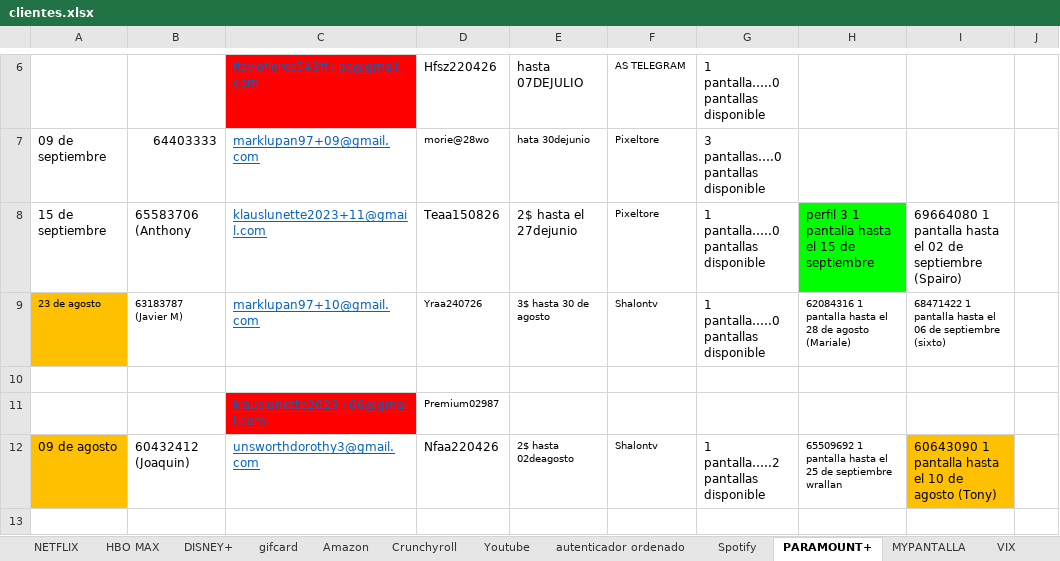
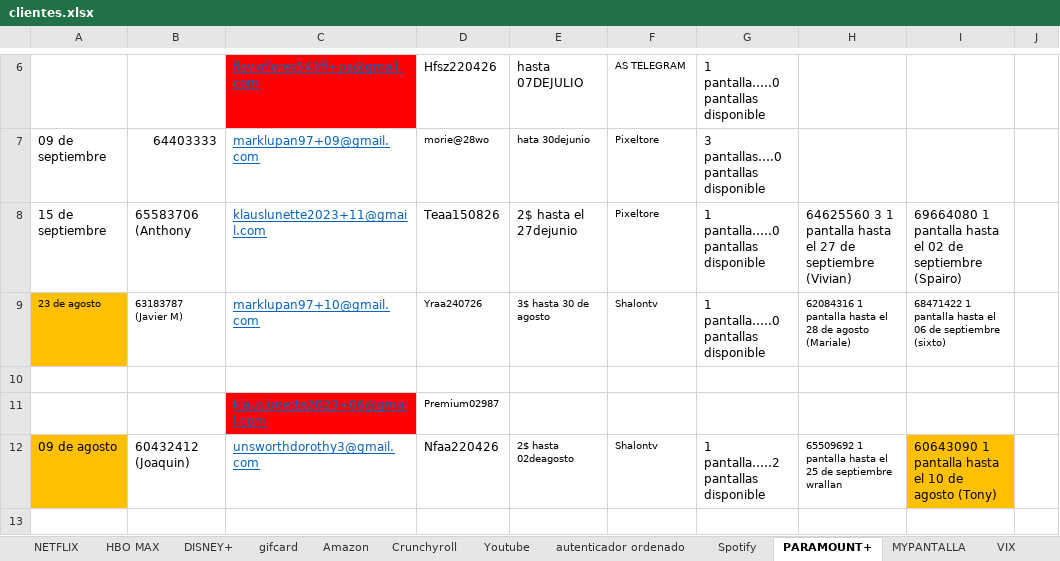
Before and after one commit to andresperea4215-beep/netflix-server, an Excel workbook: clientes.xlsx, sheet PARAMOUNT+, drawn as a sheet; only a part is shown, gaps mark what is left out; values as stored, in another font and other column widths than the file's, no borders; charts and pictures not drawn; the diff names each change by its address in the sheet, - before the commit and + after, or states it on an @@ line.

```diff
--- a/clientes.xlsx (sheet PARAMOUNT+)
+++ b/clientes.xlsx (sheet PARAMOUNT+)
-H8: perfil 3 1 pantalla hasta el 15 de septiembre
+H8: 64625560 3 1 pantalla hasta el 27 de septiembre (Vivian)
-H8 fill: #00FF00
+H8 fill: none
```
Also changed, not shown: sheet NETFLIX, charts or pictures.
